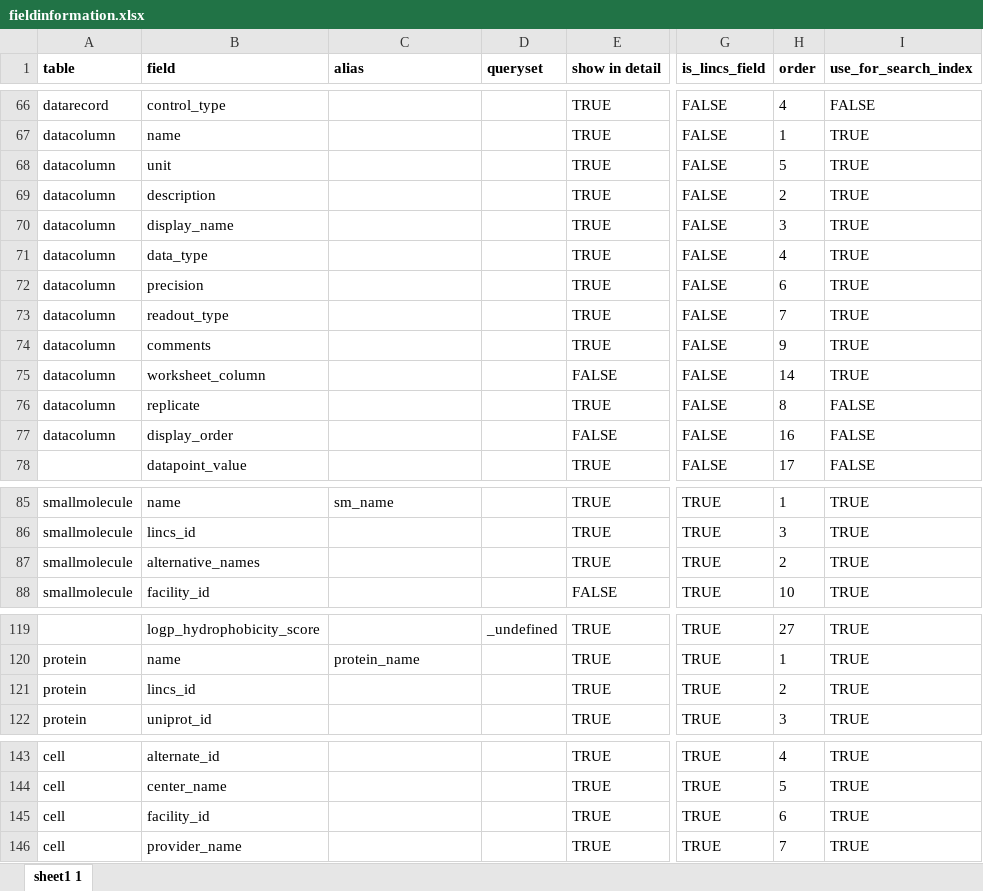
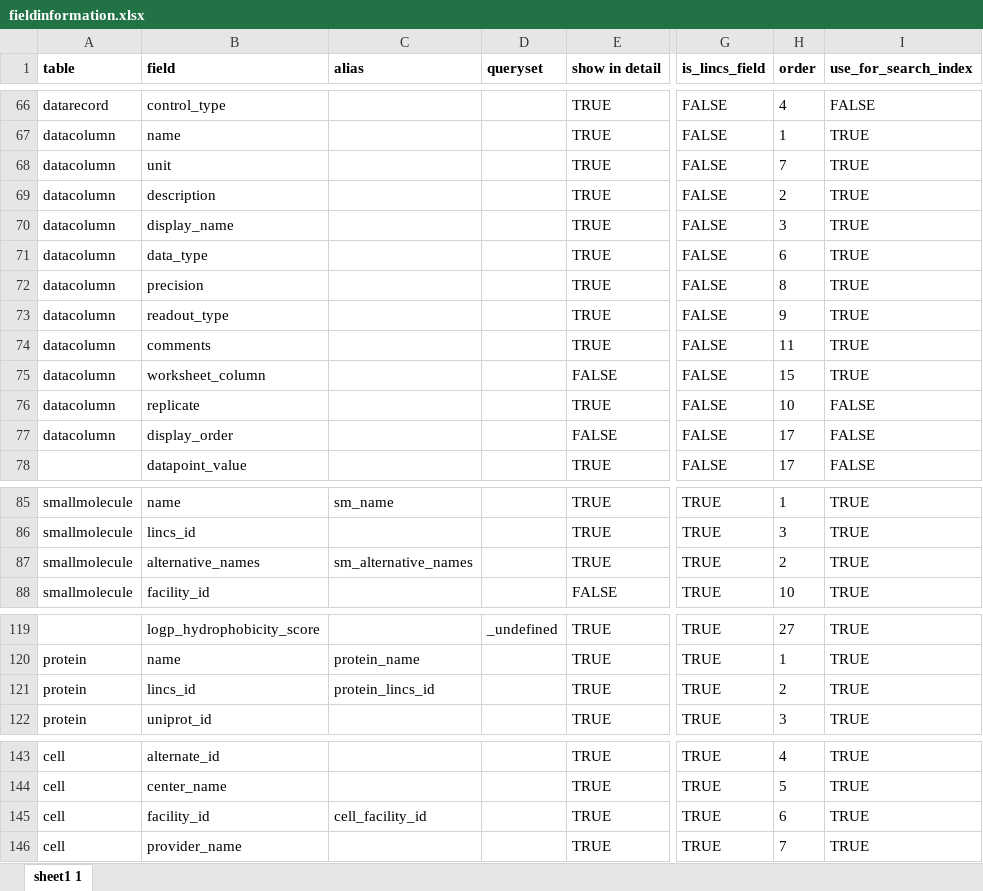
Before and after one commit to hmslincs/hmslincs, an Excel workbook: sampledata/fieldinformation.xlsx, sheet sheet1 1, drawn as a sheet; only a part is shown, gaps mark what is left out; values as stored, in another font and other column widths than the file's, no borders; the diff names each change by its address in the sheet, - before the commit and + after, or states it on an @@ line.

Commit message:
add cell and protein id column aliases for UI data download support - fixes #174 dataset downloads do not contain hmslincs protein IDs - also remove unnecessary check of detail flag when downloading

```diff
--- a/sampledata/fieldinformation.xlsx (sheet sheet1 1)
+++ b/sampledata/fieldinformation.xlsx (sheet sheet1 1)
-H68 (order): 5
+H68 (order): 7
-H71 (order): 4
+H71 (order): 6
-H72 (order): 6
+H72 (order): 8
-H73 (order): 7
+H73 (order): 9
-H74 (order): 9
+H74 (order): 11
-H75 (order): 14
+H75 (order): 15
-H76 (order): 8
+H76 (order): 10
-H77 (order): 16
+H77 (order): 17
-C87 (alias): (empty)
+C87 (alias): sm_alternative_names
-C121 (alias): (empty)
+C121 (alias): protein_lincs_id
-C145 (alias): (empty)
+C145 (alias): cell_facility_id
```
Also changed, not shown: 1 other file.
